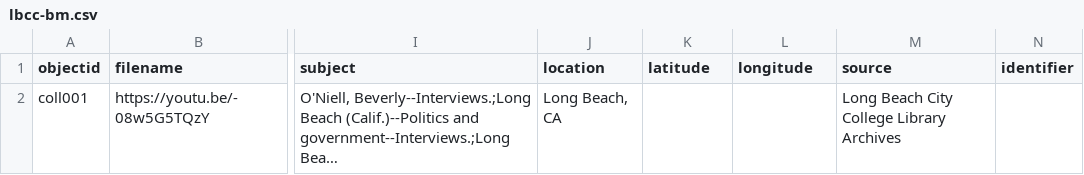
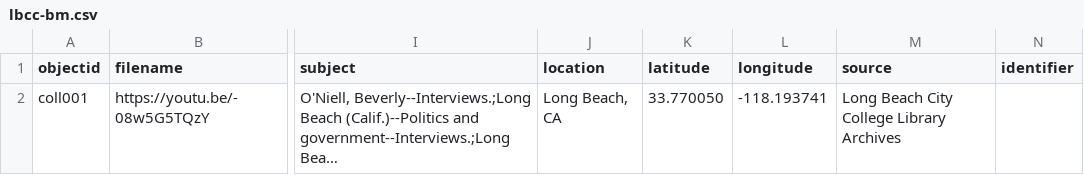
Before and after one commit to libraryman/lbcc-bm, a CSV file: _data/lbcc-bm.csv, drawn as a sheet; only a part is shown, gaps mark what is left out; long unchanged cells end in …; the diff names each change by its address in the sheet, - before the commit and + after, or states it on an @@ line.

Commit message:
Update lbcc-bm.csv added latitude and longitude

```diff
--- a/_data/lbcc-bm.csv
+++ b/_data/lbcc-bm.csv
-K2 (latitude): (empty)
+K2 (latitude): 33.770050
-L2 (longitude): (empty)
+L2 (longitude): -118.193741
```
